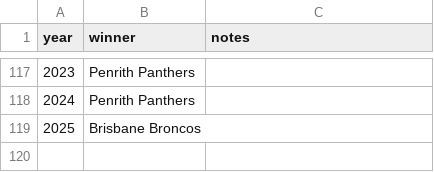
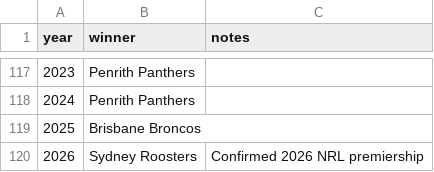
Before and after one commit to Ayazzzdar/dashboard_v3, a CSV file: data/nrl_winners.csv, drawn as a sheet; only a part is shown, gaps mark what is left out.

```diff
--- a/data/nrl_winners.csv
+++ b/data/nrl_winners.csv
@@ -119 +119,2 @@ year,winner,notes
 2025,Brisbane Broncos,
+2026,Sydney Roosters,Confirmed 2026 NRL premiership
```
